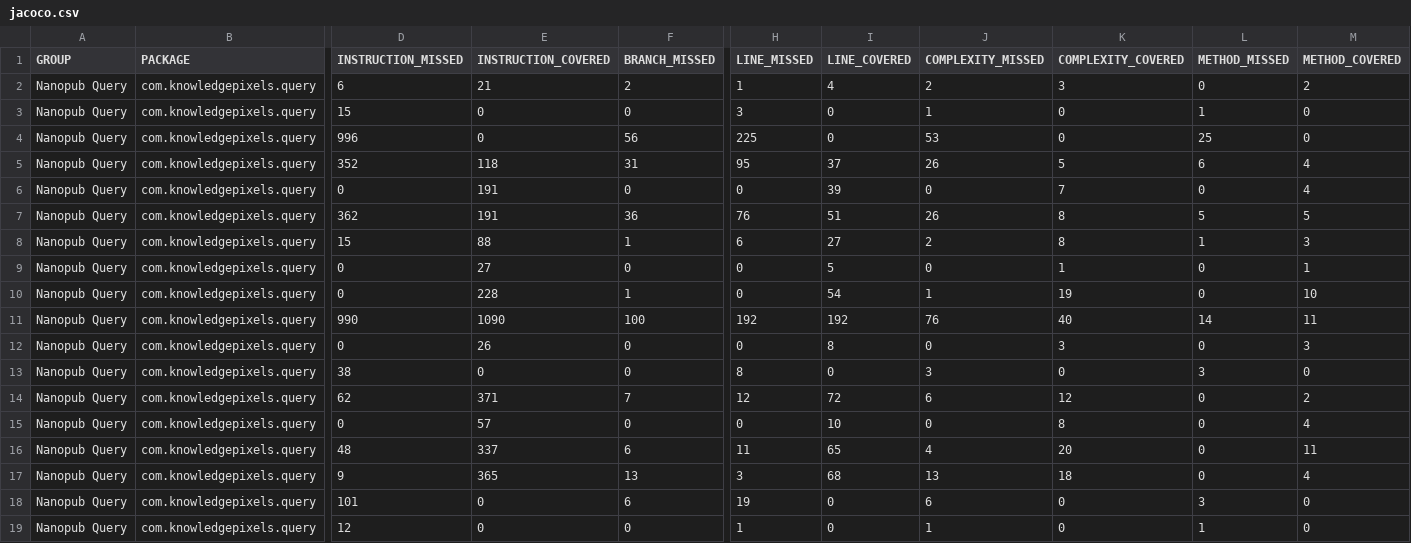
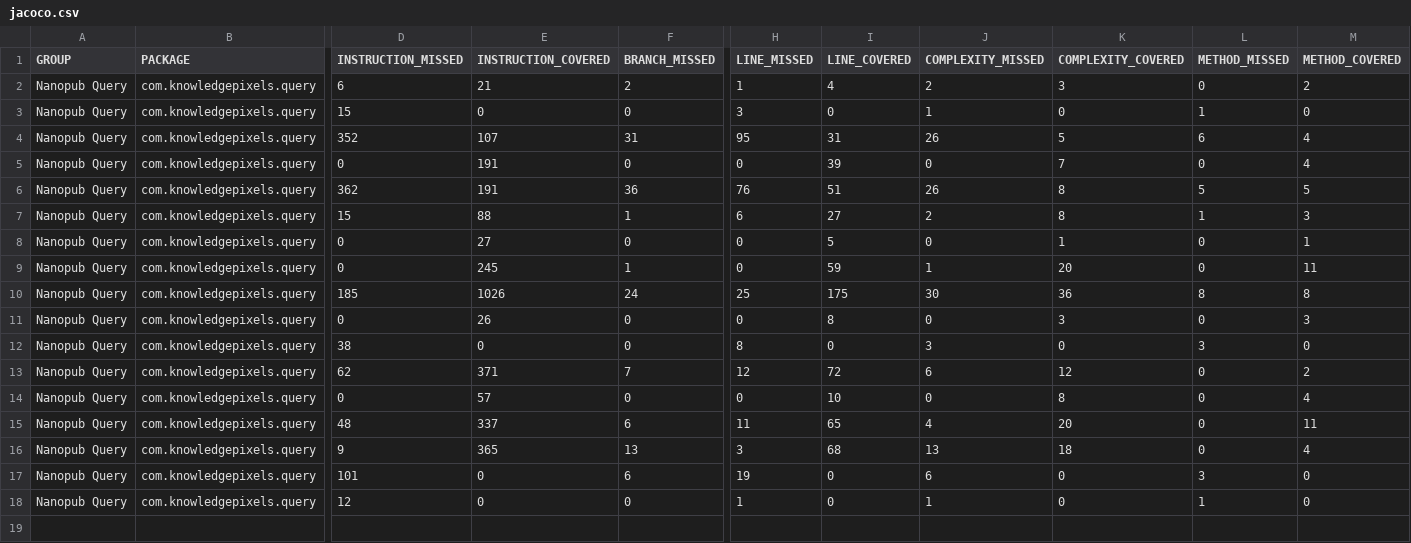
Before and after one commit to knowledgepixels/nanopub-query, a CSV file: reports/test-coverage/jacoco.csv, drawn as a sheet; only a part is shown, gaps mark what is left out; removed rows and columns are numbered as before the commit, all else as after; rows hold the shown columns only; the diff names each change by its address in the sheet, - before the commit and + after, or states it on an @@ line.

Commit message:
Update text coverage report

```diff
--- a/reports/test-coverage/jacoco.csv
+++ b/reports/test-coverage/jacoco.csv
-row 4: Nanopub Query | com.knowledgepixels.query | 996 | 0 | 56 | 225 | 0 | 53 | 0 | 25 | 0
-E4 (INSTRUCTION_COVERED): 118
+E4 (INSTRUCTION_COVERED): 107
-I4 (LINE_COVERED): 37
+I4 (LINE_COVERED): 31
-E9 (INSTRUCTION_COVERED): 228
+E9 (INSTRUCTION_COVERED): 245
-I9 (LINE_COVERED): 54
+I9 (LINE_COVERED): 59
-K9 (COMPLEXITY_COVERED): 19
+K9 (COMPLEXITY_COVERED): 20
-M9 (METHOD_COVERED): 10
+M9 (METHOD_COVERED): 11
-row 11: Nanopub Query | com.knowledgepixels.query | 990 | 1090 | 100 | 192 | 192 | 76 | 40 | 14 | 11
+row 10: Nanopub Query | com.knowledgepixels.query | 185 | 1026 | 24 | 25 | 175 | 30 | 36 | 8 | 8
```
Also changed, not shown: 19 other files.
